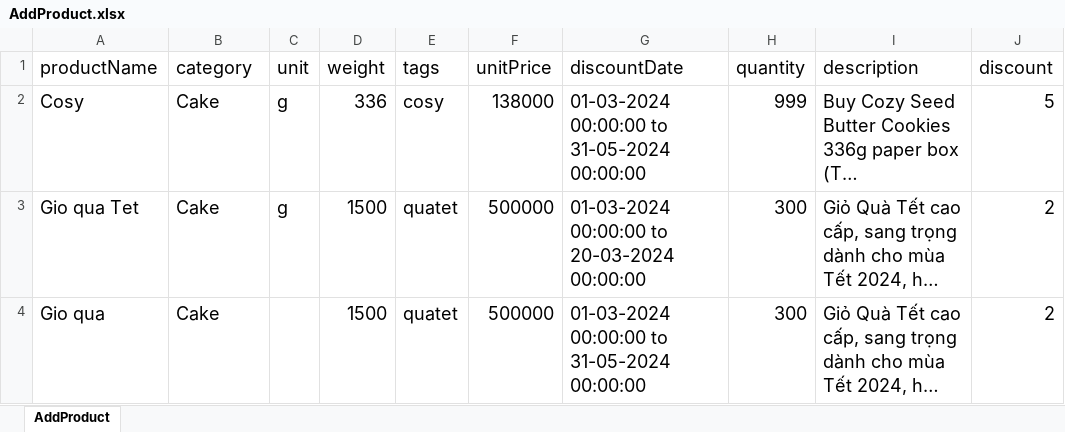
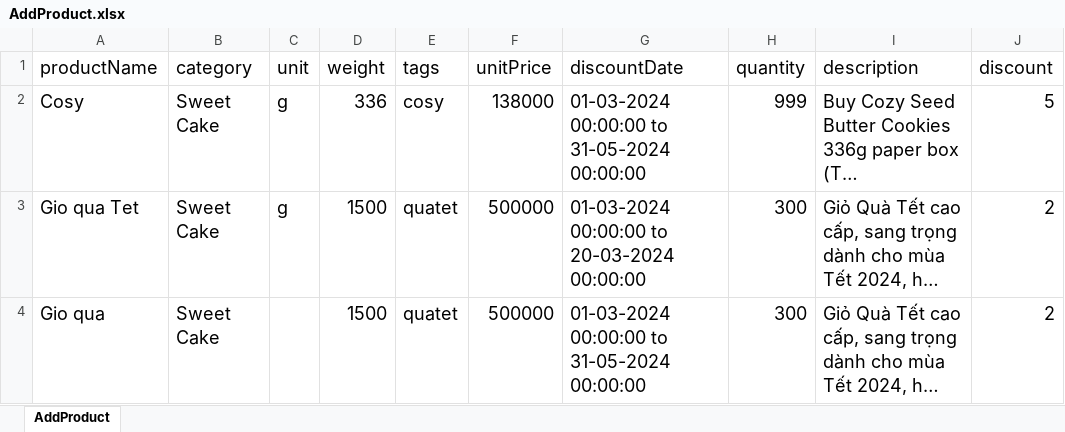
Before and after one commit to ThuyDung1911/Selenium_Java_ThuyDung, an Excel workbook: DataTest/AddProduct.xlsx, sheet AddProduct, drawn as a sheet; only a part is shown; long unchanged cells end in …; values as stored, in another font and other column widths than the file's, no borders; the diff names each change by its address in the sheet, - before the commit and + after, or states it on an @@ line.

```diff
--- a/DataTest/AddProduct.xlsx (sheet AddProduct)
+++ b/DataTest/AddProduct.xlsx (sheet AddProduct)
-B2:B4 (category): Cake
+B2:B4 (category): Sweet Cake
```
Also changed, not shown: 10 other files.
